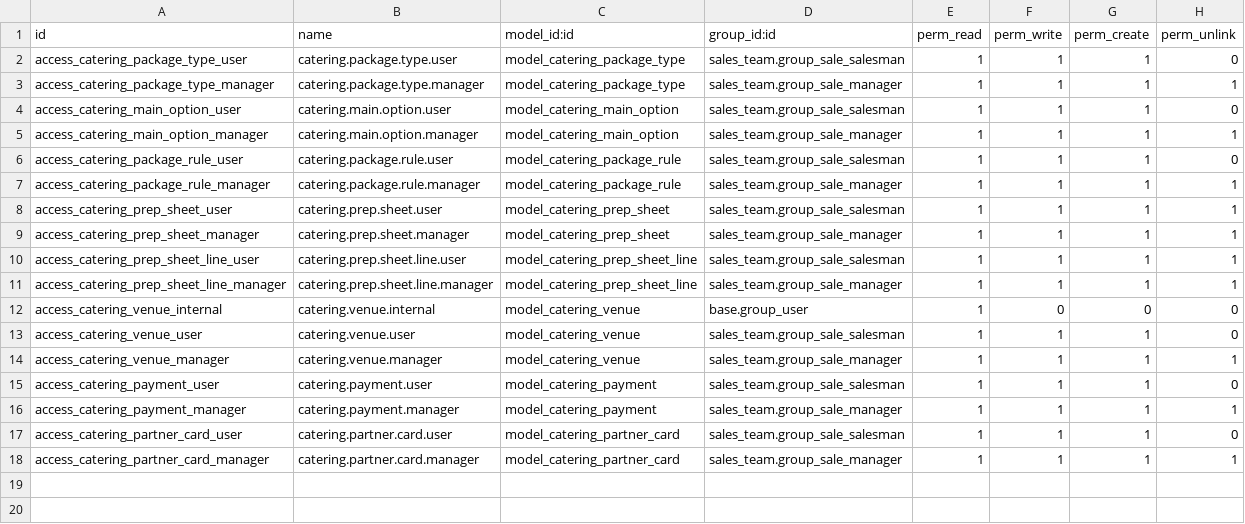
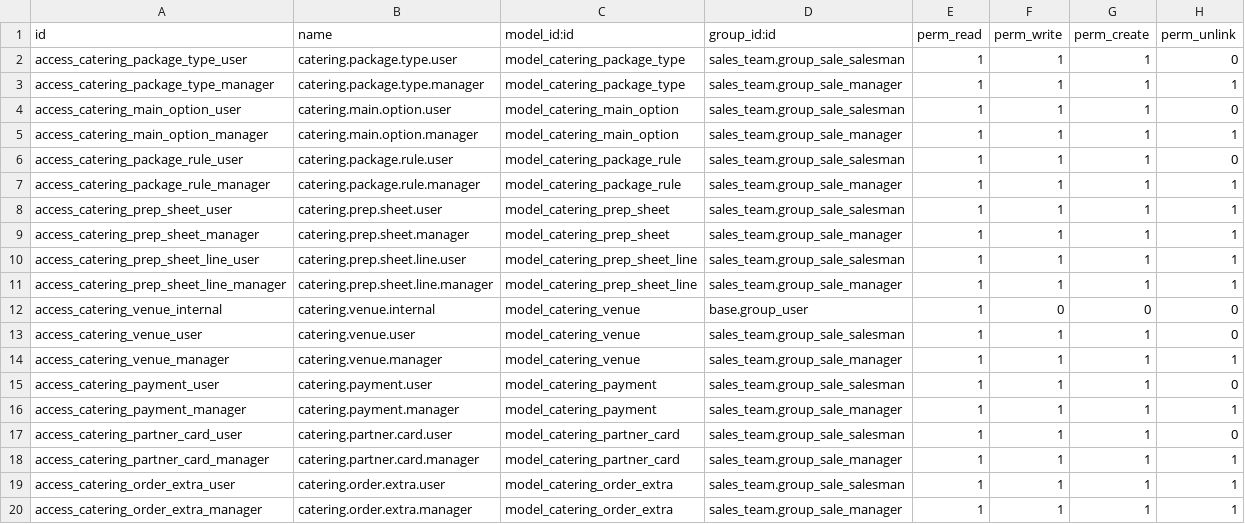
Before and after one commit to thadwaugh-dev/cateringproject, a CSV file: catering_ops/security/ir.model.access.csv, drawn as a sheet; the diff names each change by its address in the sheet, - before the commit and + after, or states it on an @@ line.

```diff
--- a/catering_ops/security/ir.model.access.csv
+++ b/catering_ops/security/ir.model.access.csv
+row 19: access_catering_order_extra_user | catering.order.extra.user | model_catering_order_extra | sales_team.group_sale_salesman | 1 | 1 | 1 | 1
+row 20: access_catering_order_extra_manager | catering.order.extra.manager | model_catering_order_extra | sales_team.group_sale_manager | 1 | 1 | 1 | 1
```
Also changed, not shown: 20 other files.
